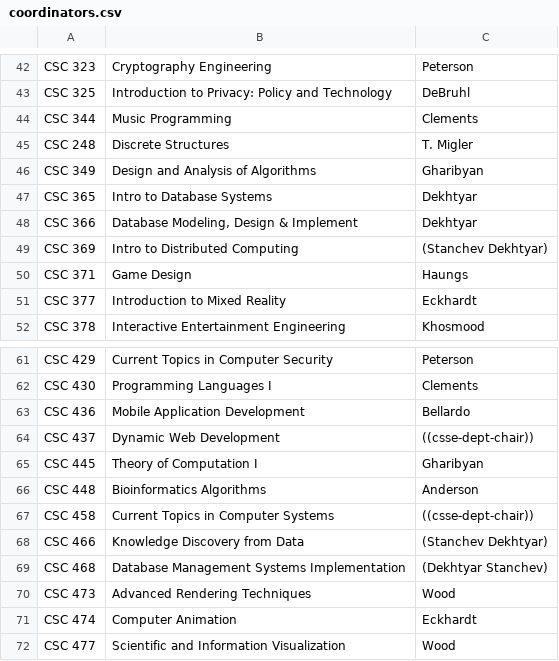
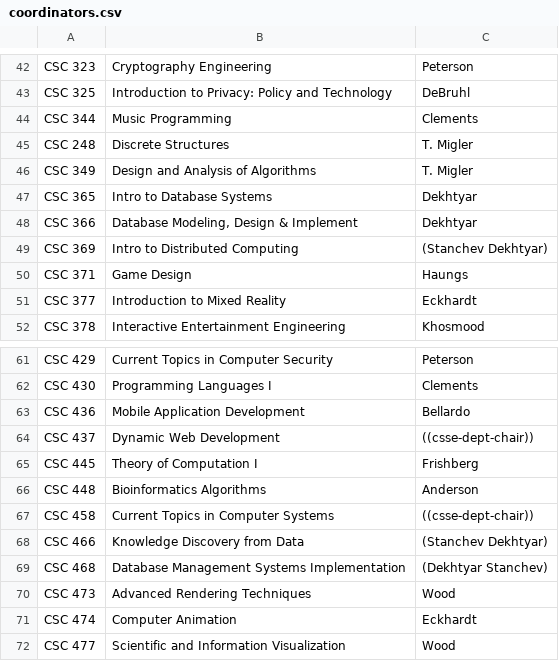
Before and after one commit to jbclements/csse-scheduling, a CSV file: csse-scheduling/coordinators.csv, drawn as a sheet; only a part is shown, gaps mark what is left out.

Commit message:
coordinators

```diff
--- a/csse-scheduling/coordinators.csv
+++ b/csse-scheduling/coordinators.csv
@@ -45,3 +45,3 @@
 "CSC 248","Discrete Structures","T. Migler"
-"CSC 349","Design and Analysis of Algorithms","Gharibyan"
+"CSC 349","Design and Analysis of Algorithms","T. Migler"
 "CSC 365","Intro to Database Systems","Dekhtyar"
@@ -64,3 +64,3 @@
 "CSC 437","Dynamic Web Development","((csse-dept-chair))"
-"CSC 445","Theory of Computation I","Gharibyan"
+"CSC 445","Theory of Computation I","Frishberg"
 "CSC 448","Bioinformatics Algorithms","Anderson"
```
